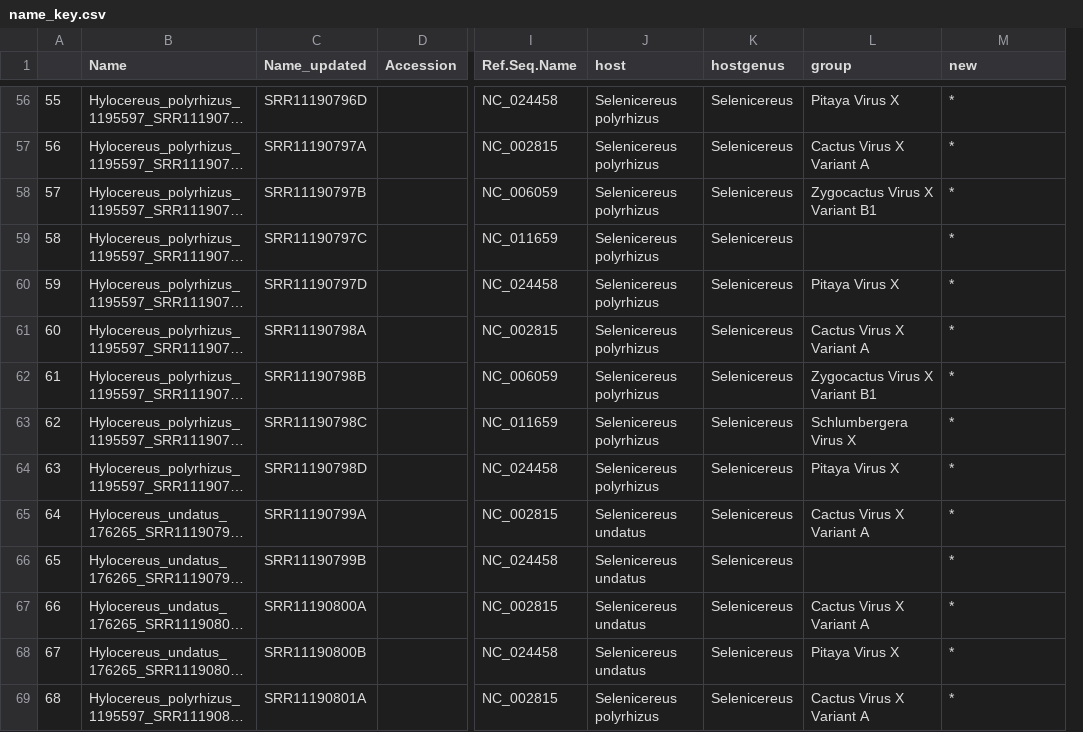
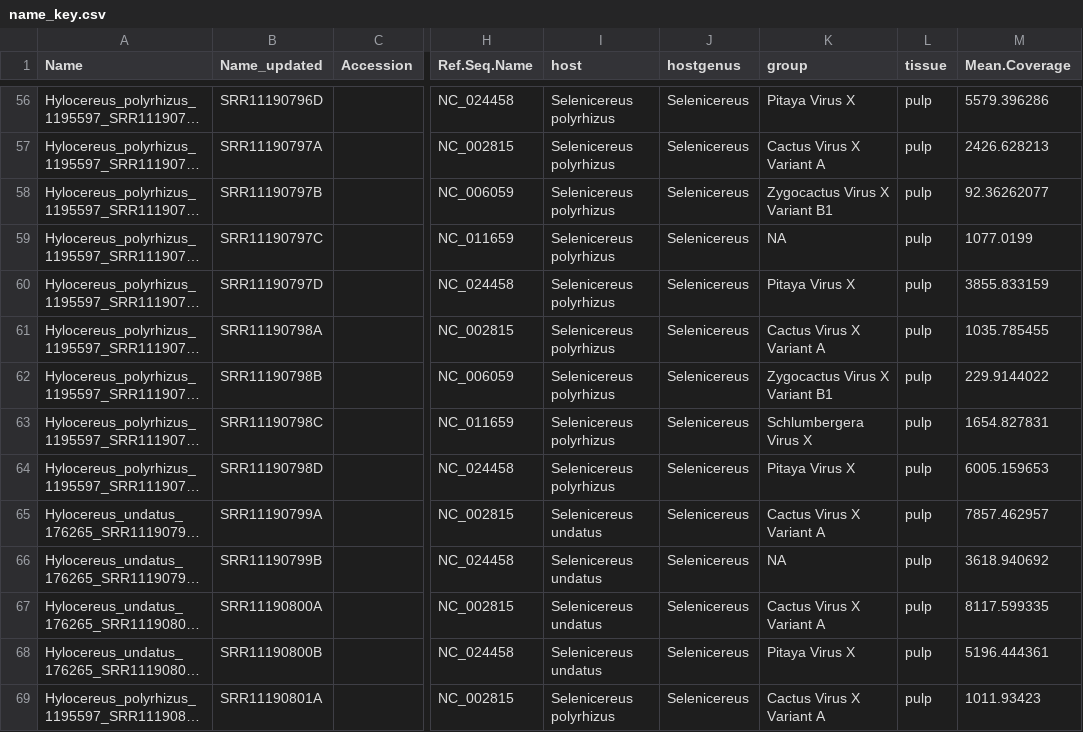
Before and after one commit to alexatyszka/cactusvirusx, a CSV file: data/name_key.csv, drawn as a sheet; only a part is shown, gaps mark what is left out; long unchanged cells end in …; removed rows and columns are numbered as before the commit, all else as after; the diff covers the shown part only; the diff names each change by its address in the sheet, - before the commit and + after, or states it on an @@ line.

Commit message:
Addition of mean coverage plots, percentage sequence graphs, and corresponding scripts

```diff
--- a/data/name_key.csv
+++ b/data/name_key.csv
-column A, rows 56-69: 55 | 56 | 57 | 58 | 59 | 60 | 61 | 62 | 63 | 64 | 65 | 66 | 67 | 68
+column L (tissue), rows 56-69: all pulp
-M1: new
+M1: Mean.Coverage
-M56 (Mean.Coverage): *
+M56 (Mean.Coverage): 5579.396286
-M57 (Mean.Coverage): *
+M57 (Mean.Coverage): 2426.628213
-M58 (Mean.Coverage): *
+M58 (Mean.Coverage): 92.36262077
-K59 (group): (empty)
+K59 (group): NA
-M59 (Mean.Coverage): *
+M59 (Mean.Coverage): 1077.0199
-M60 (Mean.Coverage): *
+M60 (Mean.Coverage): 3855.833159
-M61 (Mean.Coverage): *
+M61 (Mean.Coverage): 1035.785455
-M62 (Mean.Coverage): *
+M62 (Mean.Coverage): 229.9144022
-M63 (Mean.Coverage): *
+M63 (Mean.Coverage): 1654.827831
-M64 (Mean.Coverage): *
+M64 (Mean.Coverage): 6005.159653
-M65 (Mean.Coverage): *
+M65 (Mean.Coverage): 7857.462957
-K66 (group): (empty)
+K66 (group): NA
-M66 (Mean.Coverage): *
+M66 (Mean.Coverage): 3618.940692
-M67 (Mean.Coverage): *
+M67 (Mean.Coverage): 8117.599335
-M68 (Mean.Coverage): *
+M68 (Mean.Coverage): 5196.444361
-M69 (Mean.Coverage): *
+M69 (Mean.Coverage): 1011.93423
```
Also changed, not shown: 20 added rows and 128 edited cells elsewhere in this file, data/cvx_hostdata.csv, 19 other files.
